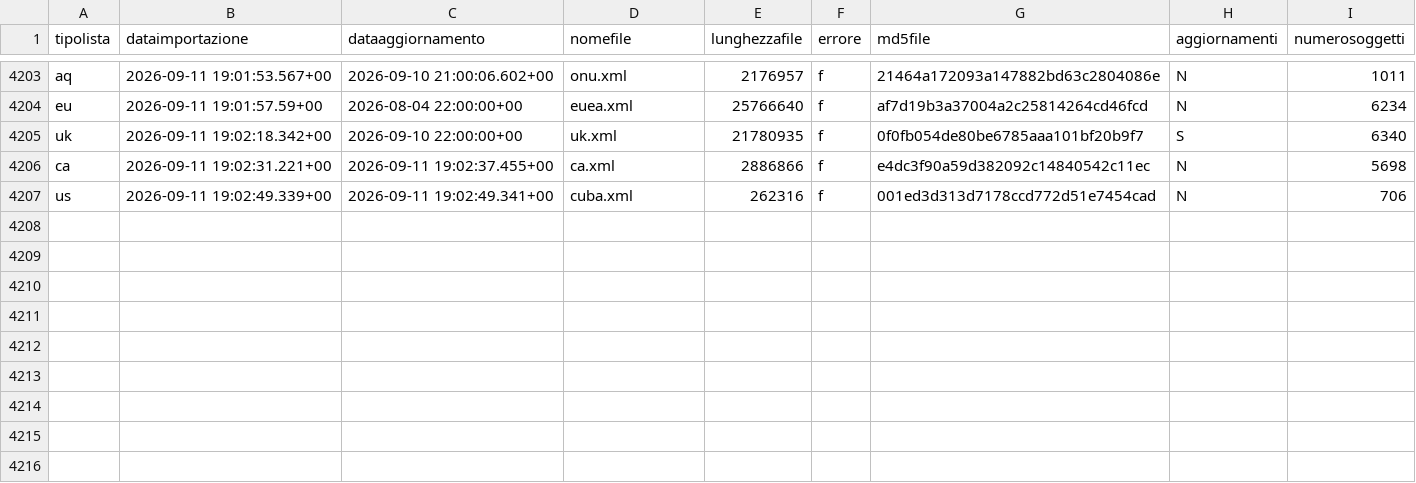
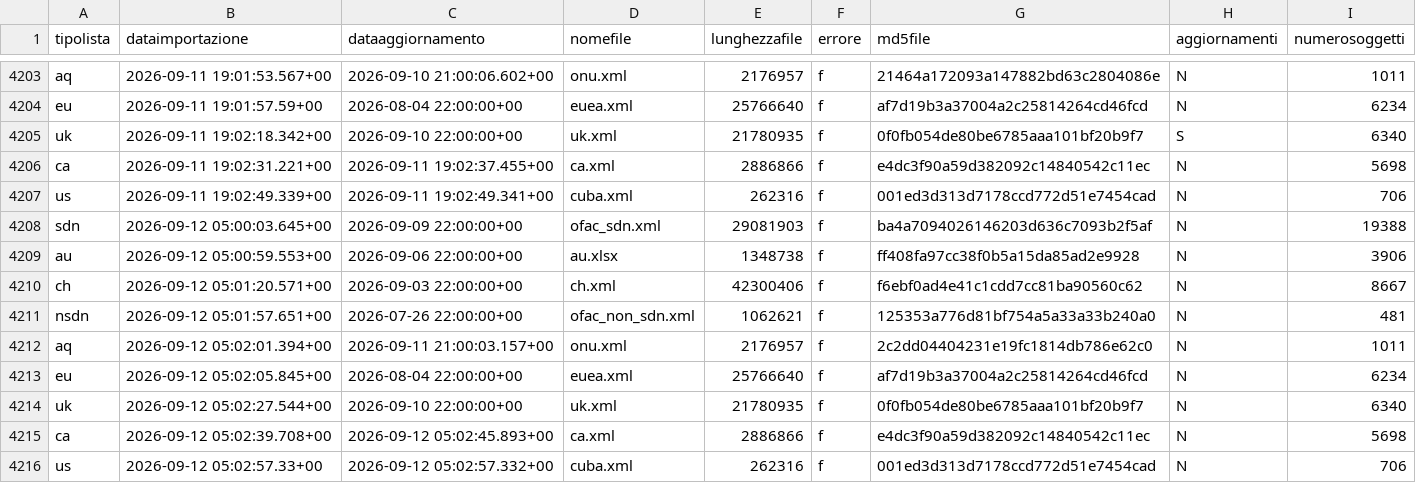
Before and after one commit to SevenDataIT/sevendata-sanction-trace-test, a CSV file: sanction_history.csv, drawn as a sheet; only a part is shown, gaps mark what is left out.

Commit message:
0c57447f6bd42addd16a932be1e17478

```diff
--- a/sanction_history.csv
+++ b/sanction_history.csv
@@ -4207 +4207,10 @@ ca,2026-09-11 19:02:31.221+00,2026-09-11 19:02:37.455+00,ca.xml,2886866,f,e4dc3f
 us,2026-09-11 19:02:49.339+00,2026-09-11 19:02:49.341+00,cuba.xml,262316,f,001ed3d313d7178ccd772d51e7454cad,N,706
+sdn,2026-09-12 05:00:03.645+00,2026-09-09 22:00:00+00,ofac_sdn.xml,29081903,f,ba4a7094026146203d636c7093b2f5af,N,19388
+au,2026-09-12 05:00:59.553+00,2026-09-06 22:00:00+00,au.xlsx,1348738,f,ff408fa97cc38f0b5a15da85ad2e9928,N,3906
+ch,2026-09-12 05:01:20.571+00,2026-09-03 22:00:00+00,ch.xml,42300406,f,f6ebf0ad4e41c1cdd7cc81ba90560c62,N,8667
+nsdn,2026-09-12 05:01:57.651+00,2026-07-26 22:00:00+00,ofac_non_sdn.xml,1062621,f,125353a776d81bf754a5a33a33b240a0,N,481
+aq,2026-09-12 05:02:01.394+00,2026-09-11 21:00:03.157+00,onu.xml,2176957,f,2c2dd04404231e19fc1814db786e62c0,N,1011
+eu,2026-09-12 05:02:05.845+00,2026-08-04 22:00:00+00,euea.xml,25766640,f,af7d19b3a37004a2c25814264cd46fcd,N,6234
+uk,2026-09-12 05:02:27.544+00,2026-09-10 22:00:00+00,uk.xml,21780935,f,0f0fb054de80be6785aaa101bf20b9f7,N,6340
+ca,2026-09-12 05:02:39.708+00,2026-09-12 05:02:45.893+00,ca.xml,2886866,f,e4dc3f90a59d382092c14840542c11ec,N,5698
+us,2026-09-12 05:02:57.33+00,2026-09-12 05:02:57.332+00,cuba.xml,262316,f,001ed3d313d7178ccd772d51e7454cad,N,706
```
